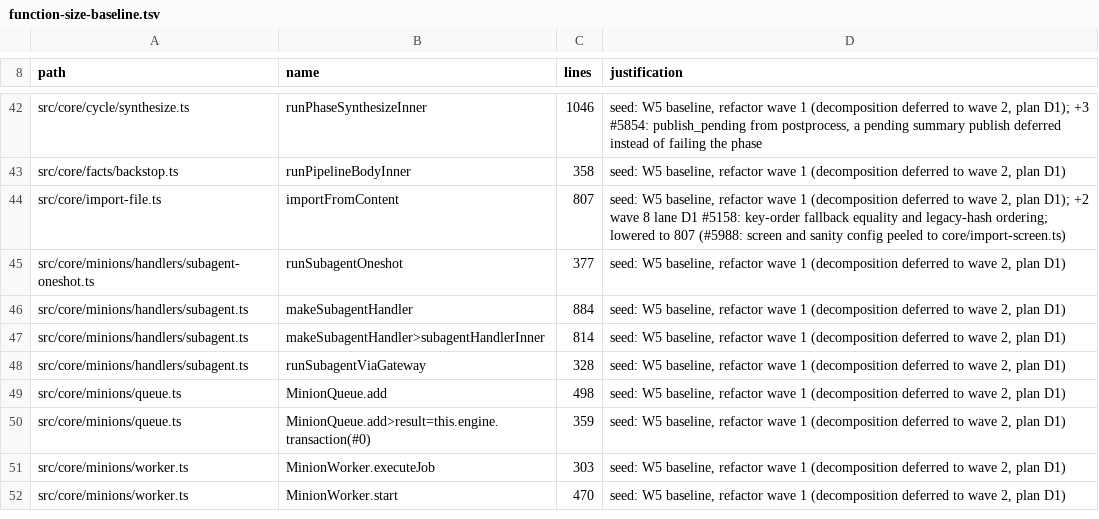
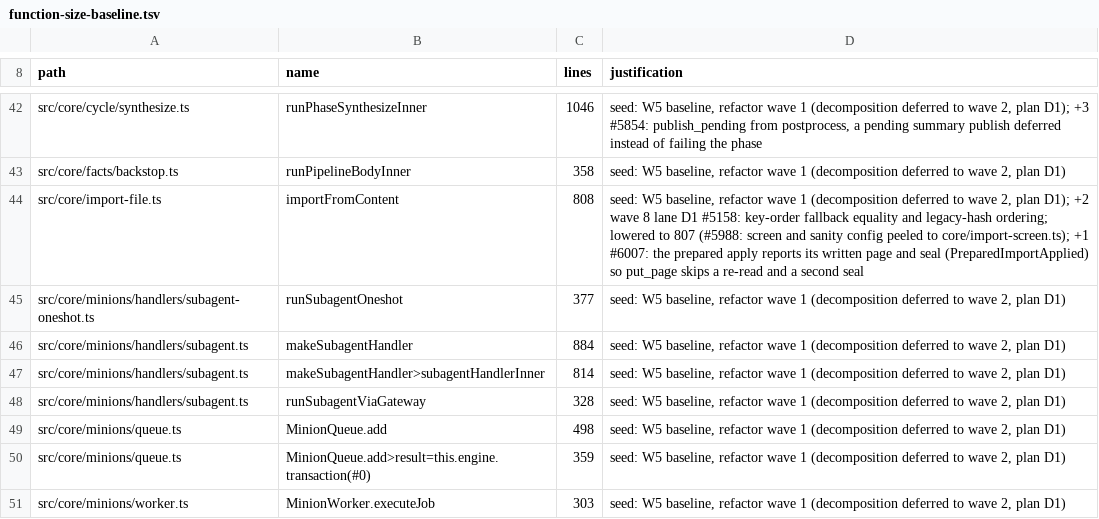
Before and after one commit to BeatusMomentum/gbrain, a TSV file: scripts/function-size-baseline.tsv, drawn as a sheet; only a part is shown, gaps mark what is left out; the shorter side is filled out with more unchanged rows.

Commit message:
perf(#6007): batch admission reads once per batch; group waits settle together; fewer apply statements

```diff
--- a/scripts/function-size-baseline.tsv
+++ b/scripts/function-size-baseline.tsv
@@ -43,3 +43,3 @@ src/core/cycle/synthesize.ts	runPhaseSynthesizeInner	1046	seed: W5 baseline, ref
 src/core/facts/backstop.ts	runPipelineBodyInner	358	seed: W5 baseline, refactor wave 1 (decomposition deferred to wave 2, plan D1)
-src/core/import-file.ts	importFromContent	807	seed: W5 baseline, refactor wave 1 (decomposition deferred to wave 2, plan D1); +2 wave 8 lane D1 #5158: key-order fallback equality and legacy-hash ordering; lowered to 807 (#5988: screen and sanity config peeled to core/import-screen.ts)
+src/core/import-file.ts	importFromContent	808	seed: W5 baseline, refactor wave 1 (decomposition deferred to wave 2, plan D1); +2 wave 8 lane D1 #5158: key-order fallback equality and legacy-hash ordering; lowered to 807 (#5988: screen and sanity config peeled to core/import-screen.ts); +1 #6007: the prepared apply reports its written page and seal (PreparedImportApplied) so put_page skips a re-read and a second seal
 src/core/minions/handlers/subagent-oneshot.ts	runSubagentOneshot	377	seed: W5 baseline, refactor wave 1 (decomposition deferred to wave 2, plan D1)
```
Also changed, not shown: 9 other files.
